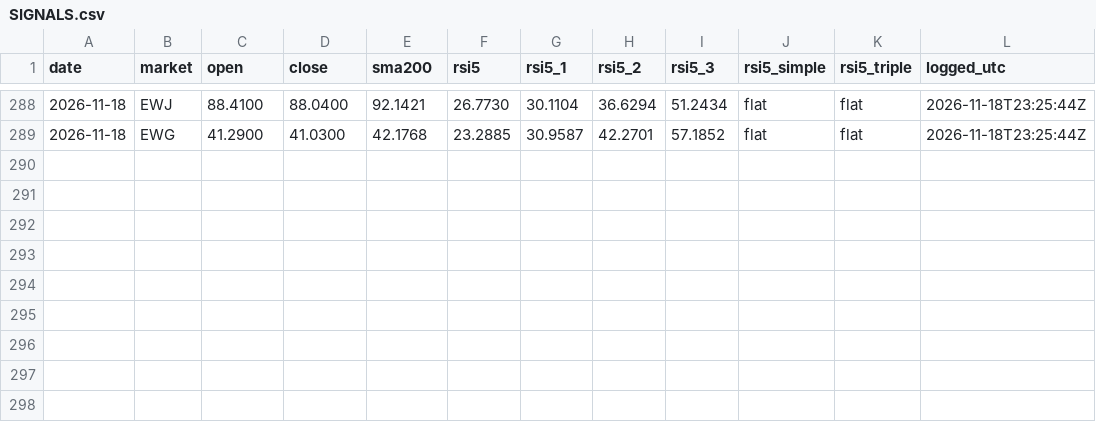
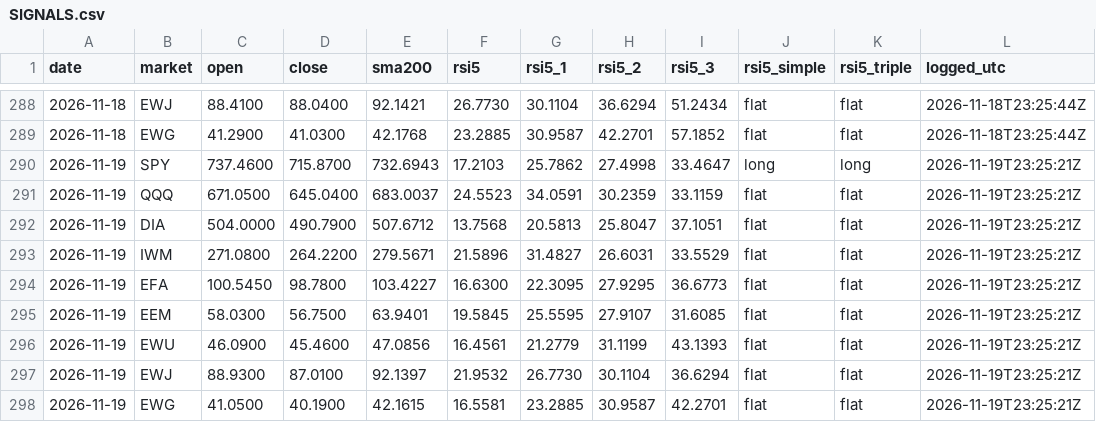
Before and after one commit to triton-xxix/proteus-lab, a CSV file: systems/SIGNALS.csv, drawn as a sheet; only a part is shown, gaps mark what is left out.

```diff
--- a/systems/SIGNALS.csv
+++ b/systems/SIGNALS.csv
@@ -289 +289,10 @@ date,market,open,close,sma200,rsi5,rsi5_1,rsi5_2,rsi5_3,rsi5_simple,rsi5_triple,
 2026-11-18,EWG,41.2900,41.0300,42.1768,23.2885,30.9587,42.2701,57.1852,flat,flat,2026-11-18T23:25:44Z
+2026-11-19,SPY,737.4600,715.8700,732.6943,17.2103,25.7862,27.4998,33.4647,long,long,2026-11-19T23:25:21Z
+2026-11-19,QQQ,671.0500,645.0400,683.0037,24.5523,34.0591,30.2359,33.1159,flat,flat,2026-11-19T23:25:21Z
+2026-11-19,DIA,504.0000,490.7900,507.6712,13.7568,20.5813,25.8047,37.1051,flat,flat,2026-11-19T23:25:21Z
+2026-11-19,IWM,271.0800,264.2200,279.5671,21.5896,31.4827,26.6031,33.5529,flat,flat,2026-11-19T23:25:21Z
+2026-11-19,EFA,100.5450,98.7800,103.4227,16.6300,22.3095,27.9295,36.6773,flat,flat,2026-11-19T23:25:21Z
+2026-11-19,EEM,58.0300,56.7500,63.9401,19.5845,25.5595,27.9107,31.6085,flat,flat,2026-11-19T23:25:21Z
+2026-11-19,EWU,46.0900,45.4600,47.0856,16.4561,21.2779,31.1199,43.1393,flat,flat,2026-11-19T23:25:21Z
+2026-11-19,EWJ,88.9300,87.0100,92.1397,21.9532,26.7730,30.1104,36.6294,flat,flat,2026-11-19T23:25:21Z
+2026-11-19,EWG,41.0500,40.1900,42.1615,16.5581,23.2885,30.9587,42.2701,flat,flat,2026-11-19T23:25:21Z
```
Also changed, not shown: exchange/BOOK.csv, grinder/research/MENTIONS.csv, 14 other files.
